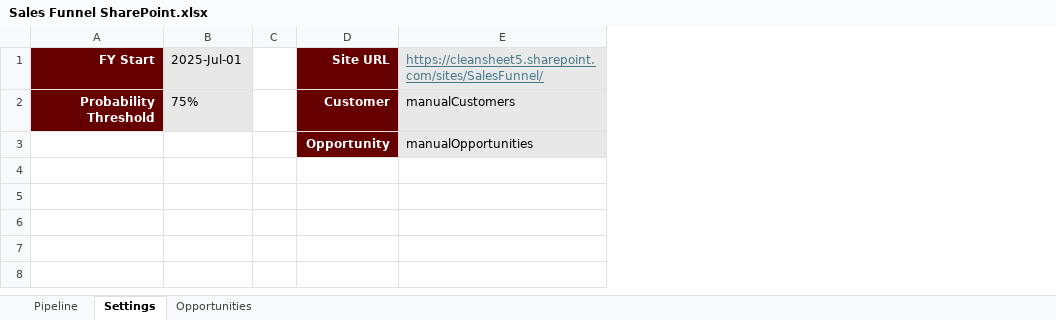
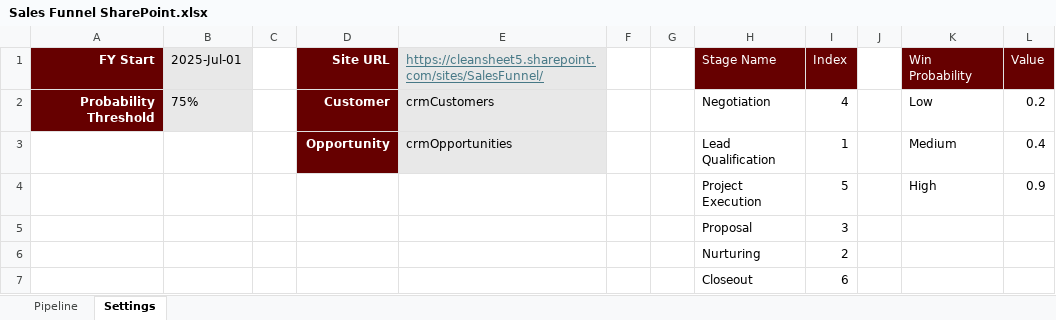
Before and after one commit to pgaljan/funneler, an Excel workbook: Sales Funnel SharePoint.xlsx, sheet Settings, drawn as a sheet; values as stored, in another font and other column widths than the file's, no borders; table styles not drawn; the diff names each change by its address in the sheet, - before the commit and + after, or states it on an @@ line.

```diff
--- a/Sales Funnel SharePoint.xlsx (sheet Settings)
+++ b/Sales Funnel SharePoint.xlsx (sheet Settings)
@@ sheet tab hidden: Opportunities @@
+column F, empty
+column G, empty
+column H (Stage Name), rows 2-3: Negotiation | Lead Qualification
+column I (Index), rows 2-3: 4 | 1
+column J, empty
+column K (Win Probability), rows 2-3: Low | Medium
+column L (Value), rows 2-3: 0.2 | 0.4
-E2: manualCustomers
+E2: crmCustomers
-E3: manualOpportunities
+E3: crmOpportunities
+row 4:  |  |  |  |  |  |  | Project Execution | 5 |  | High | 0.9
+row 5:  |  |  |  |  |  |  | Proposal | 3
+row 6:  |  |  |  |  |  |  | Nurturing | 2
+row 7:  |  |  |  |  |  |  | Closeout | 6
```
Also changed, not shown: sheet Pipeline, formulas that keep their value, hidden cells, charts or pictures, templates/template.xlsx, 4 other files.
